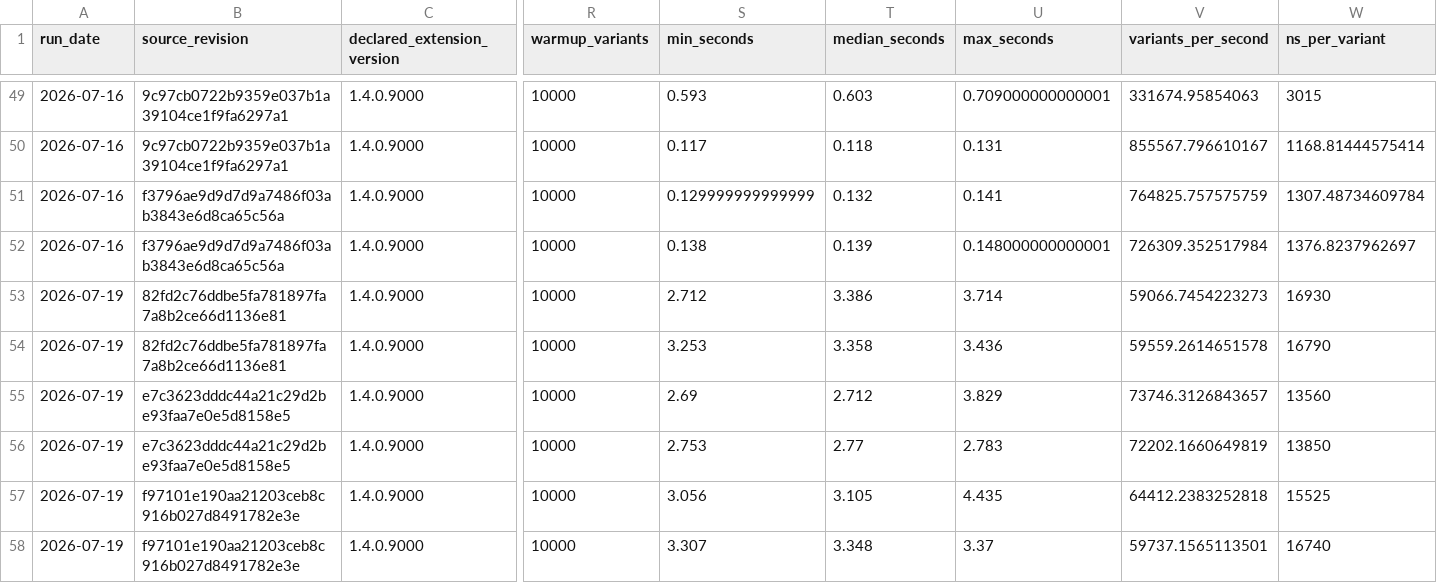
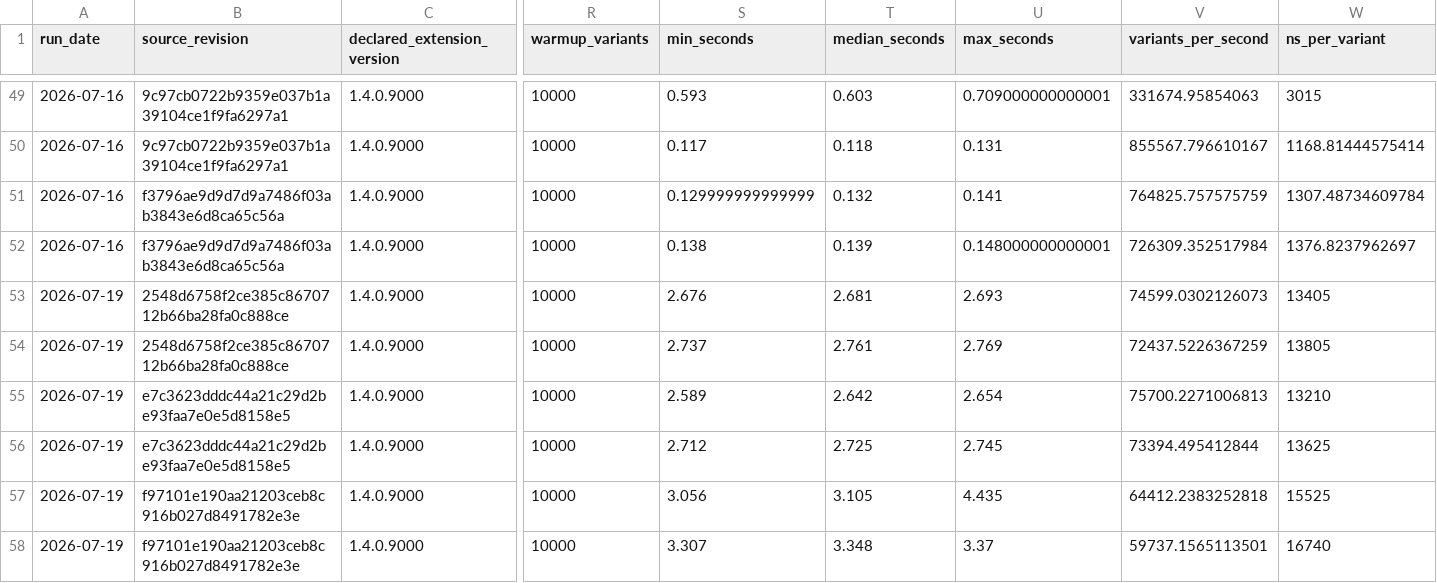
Before and after one commit to RGenomicsETL/duckhts, a CSV file: benchmarks/data/duckvep_throughput.csv, drawn as a sheet; only a part is shown, gaps mark what is left out; the diff names each change by its address in the sheet, - before the commit and + after, or states it on an @@ line.

Commit message:
bench(duckvep): replace contaminated BND timing

```diff
--- a/benchmarks/data/duckvep_throughput.csv
+++ b/benchmarks/data/duckvep_throughput.csv
-B53:B54 (source_revision): 82fd2c76ddbe5fa781897fa7a8b2ce66d1136e81
+B53:B54 (source_revision): 2548d6758f2ce385c8670712b66ba28fa0c888ce
-S53 (min_seconds): 2.712
+S53 (min_seconds): 2.676
-T53 (median_seconds): 3.386
+T53 (median_seconds): 2.681
-U53 (max_seconds): 3.714
+U53 (max_seconds): 2.693
-V53 (variants_per_second): 59066.7454223273
+V53 (variants_per_second): 74599.0302126073
-W53 (ns_per_variant): 16930
+W53 (ns_per_variant): 13405
-S54 (min_seconds): 3.253
+S54 (min_seconds): 2.737
-T54 (median_seconds): 3.358
+T54 (median_seconds): 2.761
-U54 (max_seconds): 3.436
+U54 (max_seconds): 2.769
-V54 (variants_per_second): 59559.2614651578
+V54 (variants_per_second): 72437.5226367259
-W54 (ns_per_variant): 16790
+W54 (ns_per_variant): 13805
-S55 (min_seconds): 2.69
+S55 (min_seconds): 2.589
-T55 (median_seconds): 2.712
+T55 (median_seconds): 2.642
-U55 (max_seconds): 3.829
+U55 (max_seconds): 2.654
-V55 (variants_per_second): 73746.3126843657
+V55 (variants_per_second): 75700.2271006813
-W55 (ns_per_variant): 13560
+W55 (ns_per_variant): 13210
-S56 (min_seconds): 2.753
+S56 (min_seconds): 2.712
-T56 (median_seconds): 2.77
+T56 (median_seconds): 2.725
-U56 (max_seconds): 2.783
+U56 (max_seconds): 2.745
-V56 (variants_per_second): 72202.1660649819
+V56 (variants_per_second): 73394.495412844
-W56 (ns_per_variant): 13850
+W56 (ns_per_variant): 13625
```
Also changed, not shown: 2 other files.
